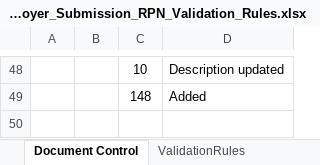
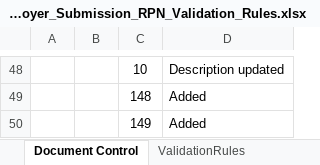
Before and after one commit to revenue-ie/paye-employers-documentation, an Excel workbook: data-items/Employer_Submission_RPN_Validation_Rules.xlsx, sheet Document Control, drawn as a sheet; only a part is shown, gaps mark what is left out; values as stored, in another font and other column widths than the file's, no borders; charts and pictures not drawn; the diff names each change by its address in the sheet, - before the commit and + after, or states it on an @@ line.

```diff
--- a/data-items/Employer_Submission_RPN_Validation_Rules.xlsx (sheet Document Control)
+++ b/data-items/Employer_Submission_RPN_Validation_Rules.xlsx (sheet Document Control)
+row 50:  |  | 149 | Added
```
Also changed, not shown: sheet ValidationRules, Schema Publication Changelog.xlsx, 4 other files.
